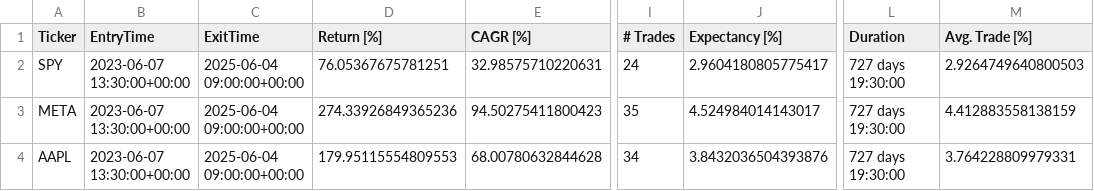
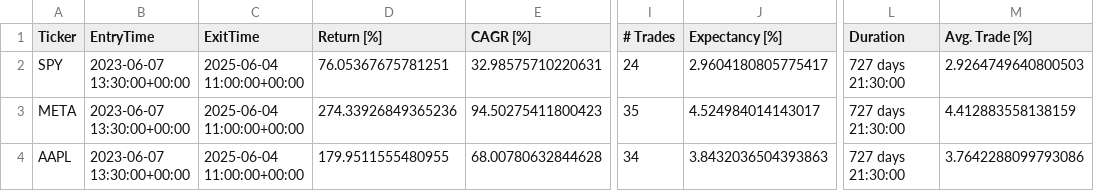
Before and after one commit to LinderCa/Notebooks_Trading, a CSV file: notebooks/data/backtesting/estadisticas.csv, drawn as a sheet; only a part is shown, gaps mark what is left out; the diff names each change by its address in the sheet, - before the commit and + after, or states it on an @@ line.

```diff
--- a/notebooks/data/backtesting/estadisticas.csv
+++ b/notebooks/data/backtesting/estadisticas.csv
-C2:C4 (ExitTime): 2025-06-04 09:00:00+00:00
+C2:C4 (ExitTime): 2025-06-04 11:00:00+00:00
-L2:L4 (Duration): 727 days 19:30:00
+L2:L4 (Duration): 727 days 21:30:00
-D4 (Return [%]): 179.95115554809553
+D4 (Return [%]): 179.9511555480955
-J4 (Expectancy [%]): 3.8432036504393876
+J4 (Expectancy [%]): 3.8432036504393863
-M4 (Avg. Trade [%]): 3.764228809979331
+M4 (Avg. Trade [%]): 3.7642288099793086
```
Also changed, not shown: notebooks/data/backtesting/trades.csv, 1 other file.
